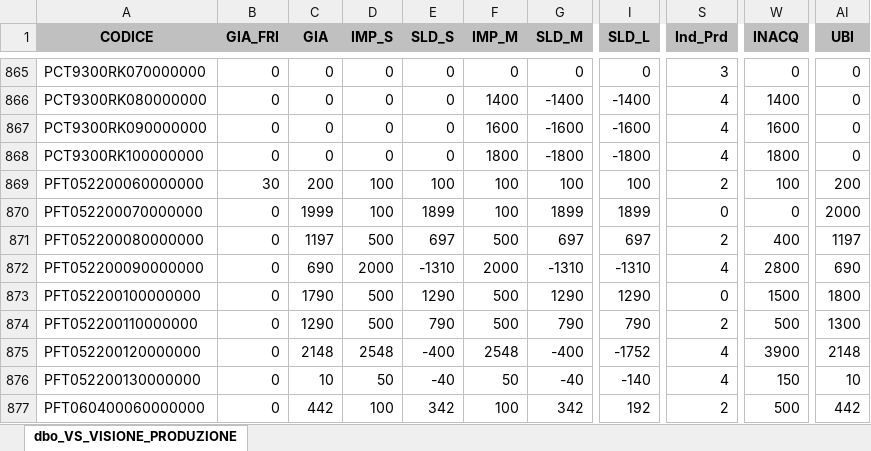
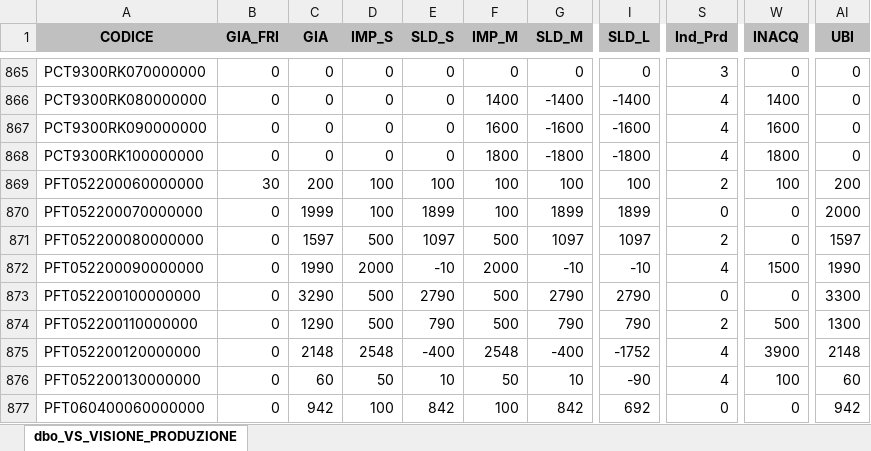
Before and after one commit to denis-safit/SAFiT, an Excel workbook: Avanzamento_access.xlsx, sheet dbo_VS_VISIONE_PRODUZIONE, drawn as a sheet; only a part is shown, gaps mark what is left out; values as stored, in another font and other column widths than the file's, no borders; the diff covers the shown part only; the diff names each change by its address in the sheet, - before the commit and + after, or states it on an @@ line.

```diff
--- a/Avanzamento_access.xlsx (sheet dbo_VS_VISIONE_PRODUZIONE)
+++ b/Avanzamento_access.xlsx (sheet dbo_VS_VISIONE_PRODUZIONE)
-C871 (GIA): 1197
+C871 (GIA): 1597
-E871 (SLD_S): 697
+E871 (SLD_S): 1097
-G871 (SLD_M): 697
+G871 (SLD_M): 1097
-I871 (SLD_L): 697
+I871 (SLD_L): 1097
-W871 (INACQ): 400
+W871 (INACQ): 0
-AI871 (UBI): 1197
+AI871 (UBI): 1597
-C872 (GIA): 690
+C872 (GIA): 1990
-E872 (SLD_S): -1310
+E872 (SLD_S): -10
-G872 (SLD_M): -1310
+G872 (SLD_M): -10
-I872 (SLD_L): -1310
+I872 (SLD_L): -10
-W872 (INACQ): 2800
+W872 (INACQ): 1500
-AI872 (UBI): 690
+AI872 (UBI): 1990
-C873 (GIA): 1790
+C873 (GIA): 3290
-E873 (SLD_S): 1290
+E873 (SLD_S): 2790
-G873 (SLD_M): 1290
+G873 (SLD_M): 2790
-I873 (SLD_L): 1290
+I873 (SLD_L): 2790
-W873 (INACQ): 1500
+W873 (INACQ): 0
-AI873 (UBI): 1800
+AI873 (UBI): 3300
-C876 (GIA): 10
+C876 (GIA): 60
-E876 (SLD_S): -40
+E876 (SLD_S): 10
-G876 (SLD_M): -40
+G876 (SLD_M): 10
-I876 (SLD_L): -140
+I876 (SLD_L): -90
-W876 (INACQ): 150
+W876 (INACQ): 100
-AI876 (UBI): 10
+AI876 (UBI): 60
-C877 (GIA): 442
+C877 (GIA): 942
-E877 (SLD_S): 342
+E877 (SLD_S): 842
-G877 (SLD_M): 342
+G877 (SLD_M): 842
-I877 (SLD_L): 192
+I877 (SLD_L): 692
-S877 (Ind_Prd): 2
+S877 (Ind_Prd): 0
-W877 (INACQ): 500
+W877 (INACQ): 0
-AI877 (UBI): 442
+AI877 (UBI): 942
```
Also changed, not shown: 187 edited cells elsewhere in this sheet, btl_istruzioni.xlsx, dettagli_consegne.xlsx, 4 other files.
